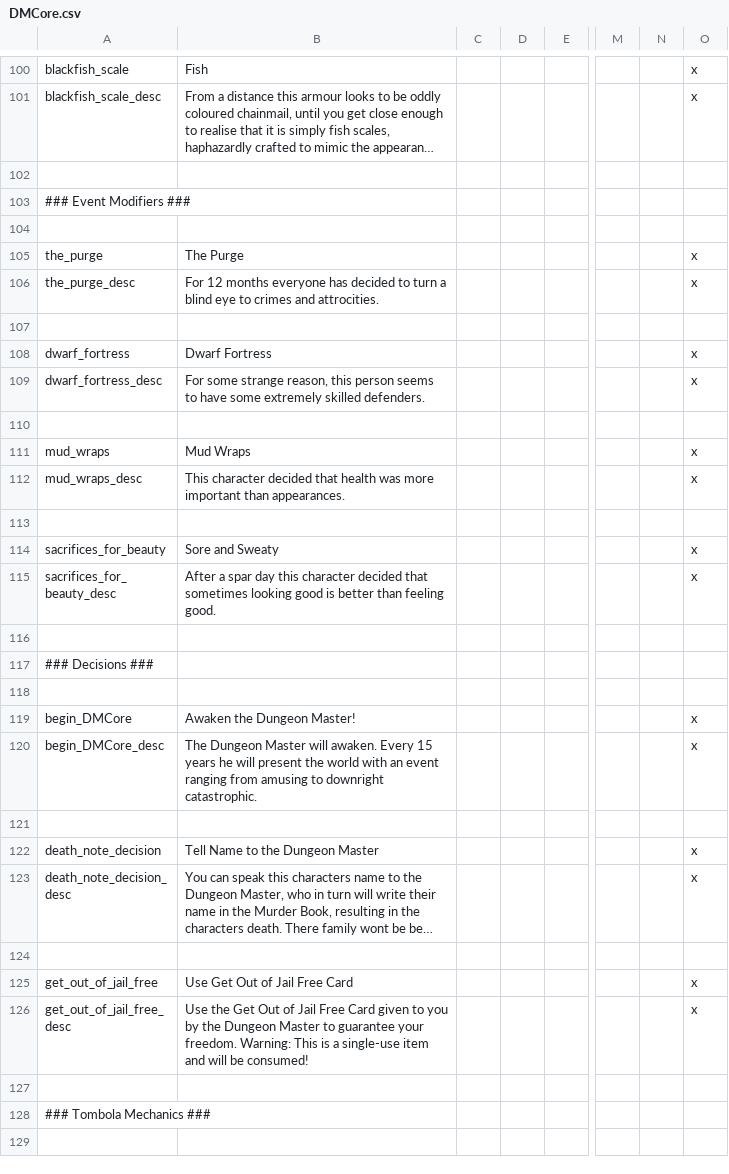
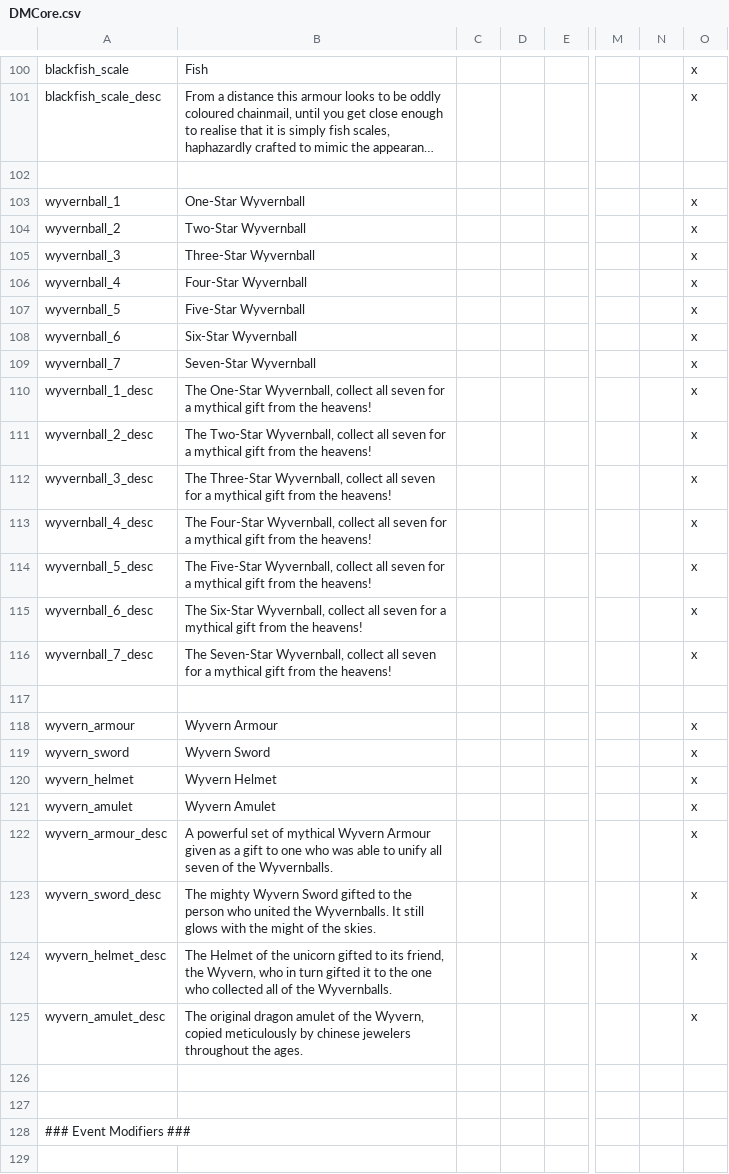
Before and after one commit to MrSamuelStreamer/Dungeon-Master-Dev, a CSV file: localisation/DMCore.csv, drawn as a sheet; only a part is shown, gaps mark what is left out; the shorter side is filled out with more unchanged rows; long unchanged cells end in …; rows hold the shown columns only; the diff covers the shown part only; the diff names each change by its address in the sheet, - before the commit and + after, or states it on an @@ line.

Commit message:
Event 44
- WYVERNBALLS!
- Need a bit of fixing, just pushing for placeholder

```diff
--- a/localisation/DMCore.csv
+++ b/localisation/DMCore.csv
+row 103: wyvernball_1 | One-Star Wyvernball |  |  |  |  |  | x
+row 104: wyvernball_2 | Two-Star Wyvernball |  |  |  |  |  | x
+row 105: wyvernball_3 | Three-Star Wyvernball |  |  |  |  |  | x
+row 106: wyvernball_4 | Four-Star Wyvernball |  |  |  |  |  | x
+row 107: wyvernball_5 | Five-Star Wyvernball |  |  |  |  |  | x
+row 108: wyvernball_6 | Six-Star Wyvernball |  |  |  |  |  | x
+row 109: wyvernball_7 | Seven-Star Wyvernball |  |  |  |  |  | x
+row 110: wyvernball_1_desc | The One-Star Wyvernball, collect all seven for a mythical gift from the heavens! |  |  |  |  |  | x
+row 111: wyvernball_2_desc | The Two-Star Wyvernball, collect all seven for a mythical gift from the heavens! |  |  |  |  |  | x
+row 112: wyvernball_3_desc | The Three-Star Wyvernball, collect all seven for a mythical gift from the heavens! |  |  |  |  |  | x
+row 113: wyvernball_4_desc | The Four-Star Wyvernball, collect all seven for a mythical gift from the heavens! |  |  |  |  |  | x
+row 114: wyvernball_5_desc | The Five-Star Wyvernball, collect all seven for a mythical gift from the heavens! |  |  |  |  |  | x
+row 115: wyvernball_6_desc | The Six-Star Wyvernball, collect all seven for a mythical gift from the heavens! |  |  |  |  |  | x
+row 116: wyvernball_7_desc | The Seven-Star Wyvernball, collect all seven for a mythical gift from the heavens! |  |  |  |  |  | x
+row 117: (empty)
+row 118: wyvern_armour | Wyvern Armour |  |  |  |  |  | x
+row 119: wyvern_sword | Wyvern Sword |  |  |  |  |  | x
+row 120: wyvern_helmet | Wyvern Helmet |  |  |  |  |  | x
+row 121: wyvern_amulet | Wyvern Amulet |  |  |  |  |  | x
+row 122: wyvern_armour_desc | A powerful set of mythical Wyvern Armour given as a gift to one who was able to unify all seven of the Wyvernballs. |  |  |  |  |  | x
+row 123: wyvern_sword_desc | The mighty Wyvern Sword gifted to the person who united the Wyvernballs. It still glows with the might of the skies. |  |  |  |  |  | x
+row 124: wyvern_helmet_desc | The Helmet of the unicorn gifted to its friend, the Wyvern, who in turn gifted it to the one who collected all of the Wyvernballs. |  |  |  |  |  | x
+row 125: wyvern_amulet_desc | The original dragon amulet of the Wyvern, copied meticulously by chinese jewelers throughout the ages. |  |  |  |  |  | x
+row 126: (empty)
+row 127: (empty)
```
Also changed, not shown: 44 added rows elsewhere in this file, 26 other files.
